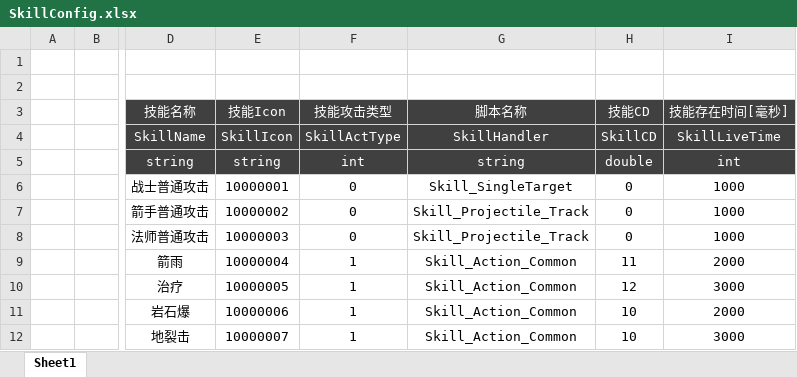
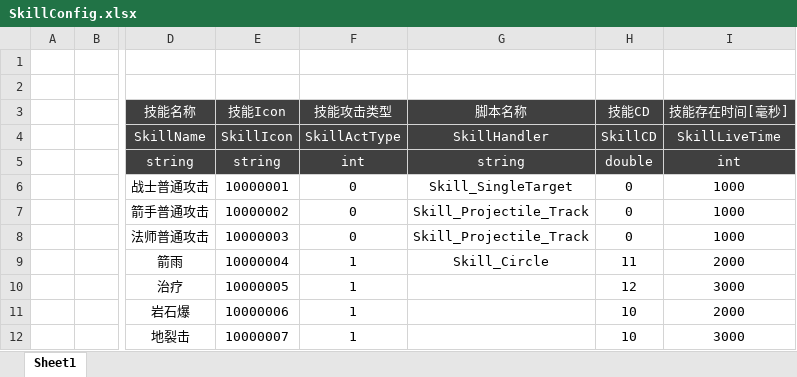
Before and after one commit to csyinghuochong/miniprogram_1, an Excel workbook: Unity/Assets/Config/Excel/SkillConfig.xlsx, sheet Sheet1, drawn as a sheet; only a part is shown, gaps mark what is left out; values as stored, in another font and other column widths than the file's, no borders; the diff names each change by its address in the sheet, - before the commit and + after, or states it on an @@ line.

```diff
--- a/Unity/Assets/Config/Excel/SkillConfig.xlsx (sheet Sheet1)
+++ b/Unity/Assets/Config/Excel/SkillConfig.xlsx (sheet Sheet1)
-G9: Skill_Action_Common
+G9: Skill_Circle
-G10:G12: Skill_Action_Common
+G10:G12: (empty)
```
Also changed, not shown: 17 other files.
